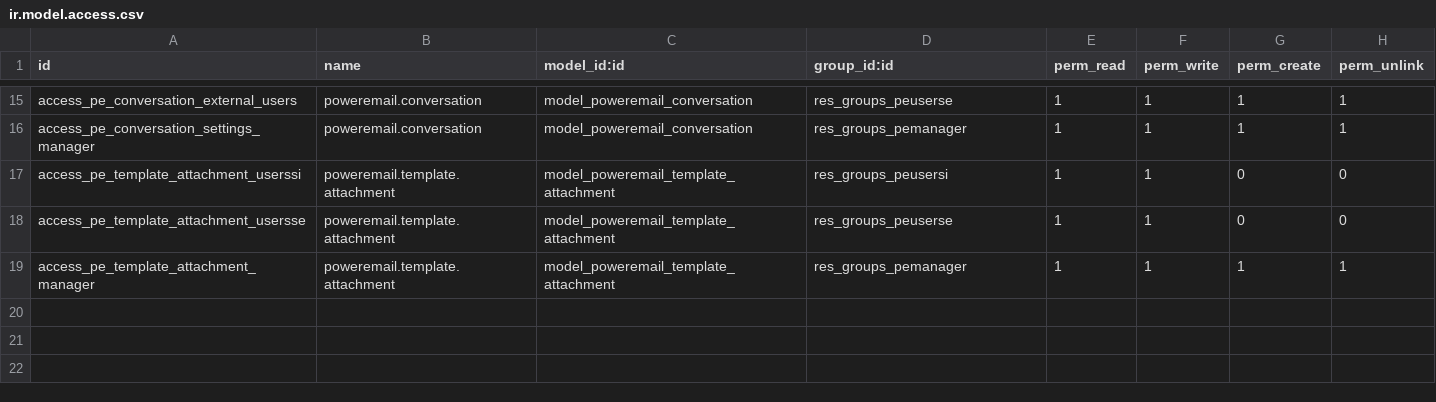
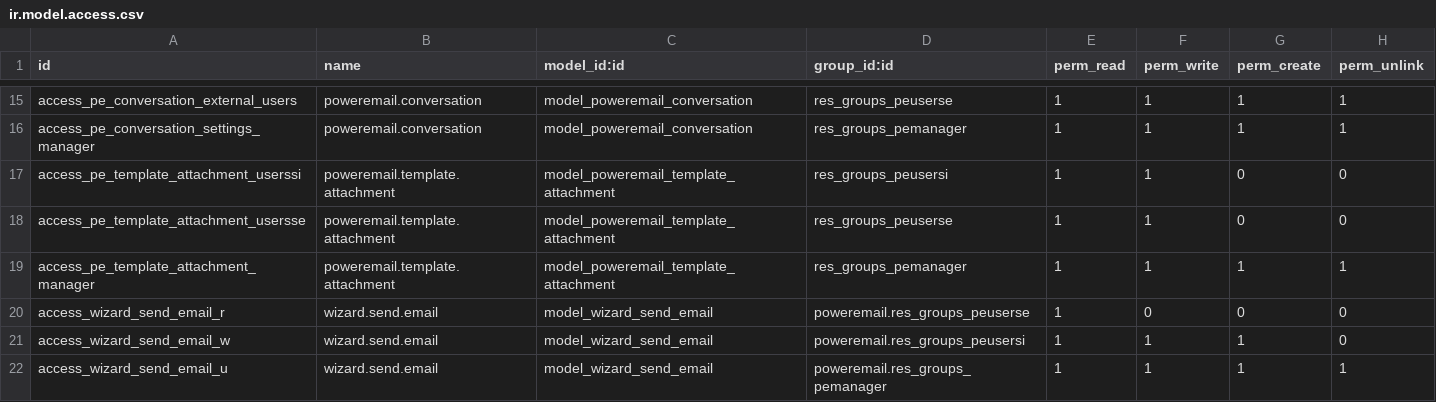
Before and after one commit to gisce/poweremail, a CSV file: security/ir.model.access.csv, drawn as a sheet; only a part is shown, gaps mark what is left out; the diff names each change by its address in the sheet, - before the commit and + after, or states it on an @@ line.

Commit message:
Implementació assistent enviar emails massivament

```diff
--- a/security/ir.model.access.csv
+++ b/security/ir.model.access.csv
+row 20: access_wizard_send_email_r | wizard.send.email | model_wizard_send_email | poweremail.res_groups_peuserse | 1 | 0 | 0 | 0
+row 21: access_wizard_send_email_w | wizard.send.email | model_wizard_send_email | poweremail.res_groups_peusersi | 1 | 1 | 1 | 0
+row 22: access_wizard_send_email_u | wizard.send.email | model_wizard_send_email | poweremail.res_groups_pemanager | 1 | 1 | 1 | 1
```
Also changed, not shown: 4 other files.
